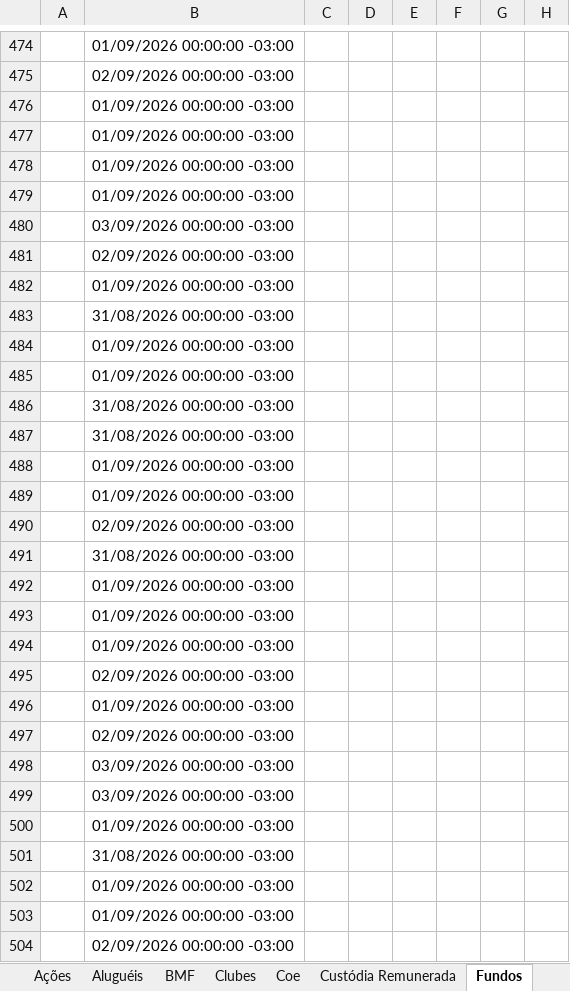
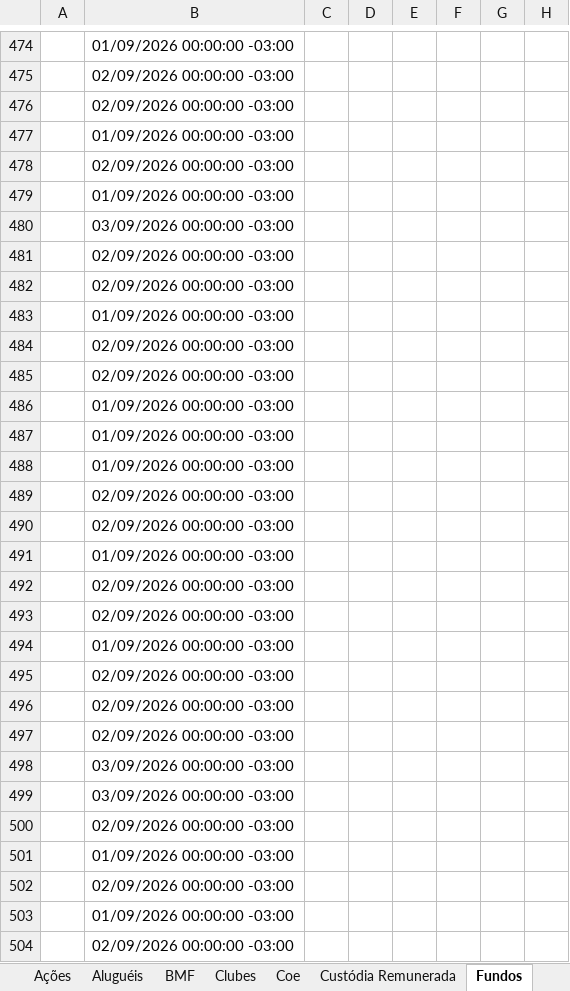
Before and after one commit to AloacaoMWealth/alocationmwealth, an Excel workbook: posicoes/XP.xlsx, sheet Fundos, drawn as a sheet; only a part is shown, gaps mark what is left out; values as stored, in another font and other column widths than the file's, no borders; the diff covers the shown part only; the diff names each change by its address in the sheet, - before the commit and + after, or states it on an @@ line.

Commit message:
Add files via upload

```diff
--- a/posicoes/XP.xlsx (sheet Fundos)
+++ b/posicoes/XP.xlsx (sheet Fundos)
-B476: 01/09/2026 00:00:00 -03:00
+B476: 02/09/2026 00:00:00 -03:00
-B478: 01/09/2026 00:00:00 -03:00
+B478: 02/09/2026 00:00:00 -03:00
-B482: 01/09/2026 00:00:00 -03:00
+B482: 02/09/2026 00:00:00 -03:00
-B483: 31/08/2026 00:00:00 -03:00
+B483: 01/09/2026 00:00:00 -03:00
-B484:B485: 01/09/2026 00:00:00 -03:00
+B484:B485: 02/09/2026 00:00:00 -03:00
-B486:B487: 31/08/2026 00:00:00 -03:00
+B486:B487: 01/09/2026 00:00:00 -03:00
-B489: 01/09/2026 00:00:00 -03:00
+B489: 02/09/2026 00:00:00 -03:00
-B491: 31/08/2026 00:00:00 -03:00
+B491: 01/09/2026 00:00:00 -03:00
-B492:B493: 01/09/2026 00:00:00 -03:00
+B492:B493: 02/09/2026 00:00:00 -03:00
-B496: 01/09/2026 00:00:00 -03:00
+B496: 02/09/2026 00:00:00 -03:00
-B500: 01/09/2026 00:00:00 -03:00
+B500: 02/09/2026 00:00:00 -03:00
-B501: 31/08/2026 00:00:00 -03:00
+B501: 01/09/2026 00:00:00 -03:00
-B502: 01/09/2026 00:00:00 -03:00
+B502: 02/09/2026 00:00:00 -03:00
```
Also changed, not shown: 6 added rows, 6 removed rows and 137 edited cells elsewhere in this sheet, sheet Financeiro, sheet Fundos Imobiliários, sheet Ações.
